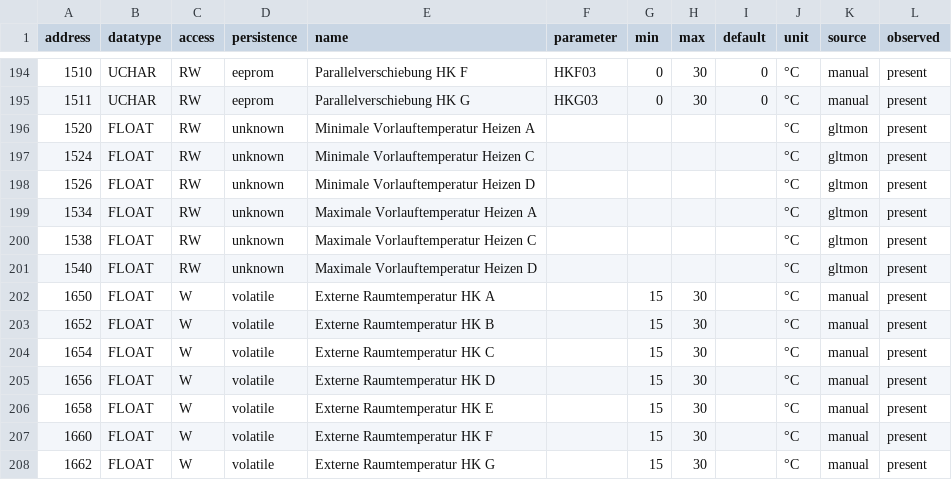
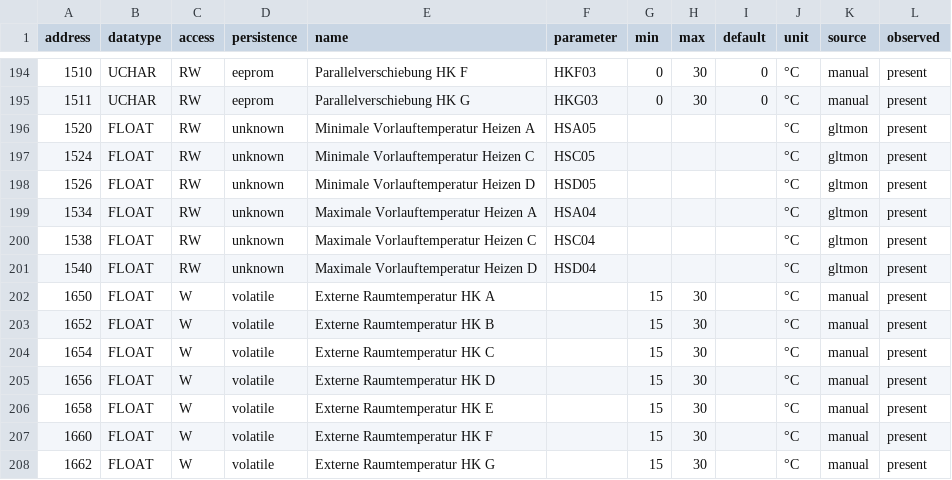
Before and after one commit to dschrempf/idm-modbus, a TSV file: data/navigator-2.0-registers.tsv, drawn as a sheet; only a part is shown, gaps mark what is left out.

Commit message:
Join the flow temperature limits to their settings, and check the heat sink 1520 to 1540 came from N2_GLTMON without a parameter identifier, and the values could not join them: every maximum stood at 45, A's and C's minimum at 22. Moving HSA04, HSC04 and HSA05 at the controller, then setting every maximum to 40 and minimum to 22, while registers and settings were watched, joins all six; HSC05 by elimination. The join is written by hand in data/navigator-2.0-gltmon-parameters.tsv. transcribe.py reads it, refuses an address that is not a gltmon row or an identifier another row carries, and given a webapi capture, a join whose tree value differs from the value the page printed in the same walk.
1068, 1070 and 1072, read beside N2_SENSORS while the machine heated, are
B124, B125 and B2, and 4126 is their product with the specific heat of
water. The documents that called the join the names' claim point to the
two new ones.

```diff
--- a/data/navigator-2.0-registers.tsv
+++ b/data/navigator-2.0-registers.tsv
@@ -195,8 +195,8 @@ address	datatype	access	persistence	name	parameter	min	max	default	unit	source	o
 1511	UCHAR	RW	eeprom	Parallelverschiebung HK G	HKG03	0	30	0	°C	manual	present
-1520	FLOAT	RW	unknown	Minimale Vorlauftemperatur Heizen A					°C	gltmon	present
-1524	FLOAT	RW	unknown	Minimale Vorlauftemperatur Heizen C					°C	gltmon	present
-1526	FLOAT	RW	unknown	Minimale Vorlauftemperatur Heizen D					°C	gltmon	present
-1534	FLOAT	RW	unknown	Maximale Vorlauftemperatur Heizen A					°C	gltmon	present
-1538	FLOAT	RW	unknown	Maximale Vorlauftemperatur Heizen C					°C	gltmon	present
-1540	FLOAT	RW	unknown	Maximale Vorlauftemperatur Heizen D					°C	gltmon	present
+1520	FLOAT	RW	unknown	Minimale Vorlauftemperatur Heizen A	HSA05				°C	gltmon	present
+1524	FLOAT	RW	unknown	Minimale Vorlauftemperatur Heizen C	HSC05				°C	gltmon	present
+1526	FLOAT	RW	unknown	Minimale Vorlauftemperatur Heizen D	HSD05				°C	gltmon	present
+1534	FLOAT	RW	unknown	Maximale Vorlauftemperatur Heizen A	HSA04				°C	gltmon	present
+1538	FLOAT	RW	unknown	Maximale Vorlauftemperatur Heizen C	HSC04				°C	gltmon	present
+1540	FLOAT	RW	unknown	Maximale Vorlauftemperatur Heizen D	HSD04				°C	gltmon	present
 1650	FLOAT	W	volatile	Externe Raumtemperatur HK A		15	30		°C	manual	present
```
Also changed, not shown: 16 other files.
